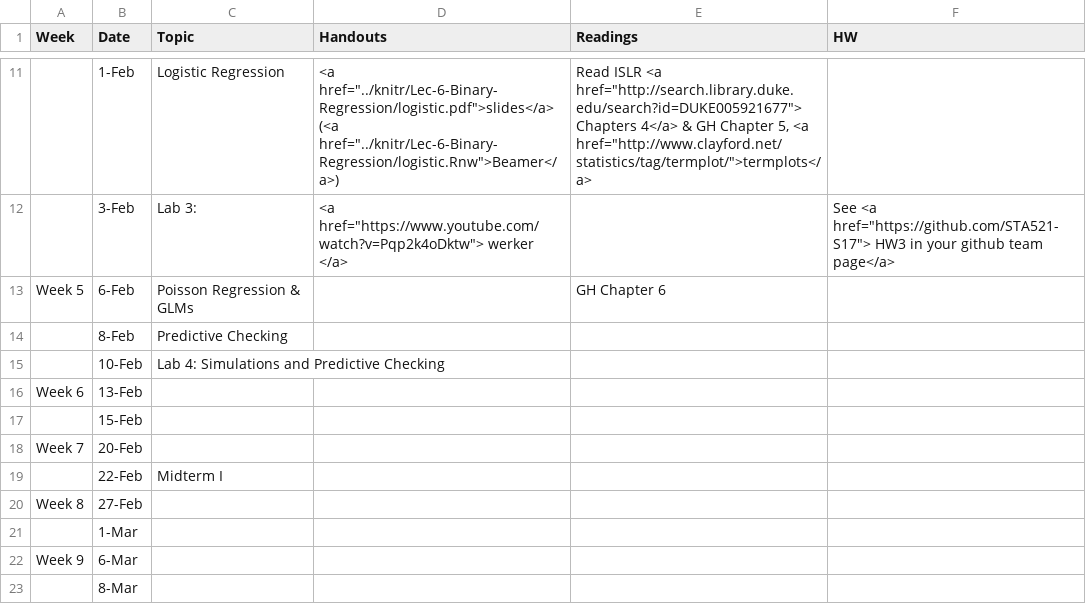
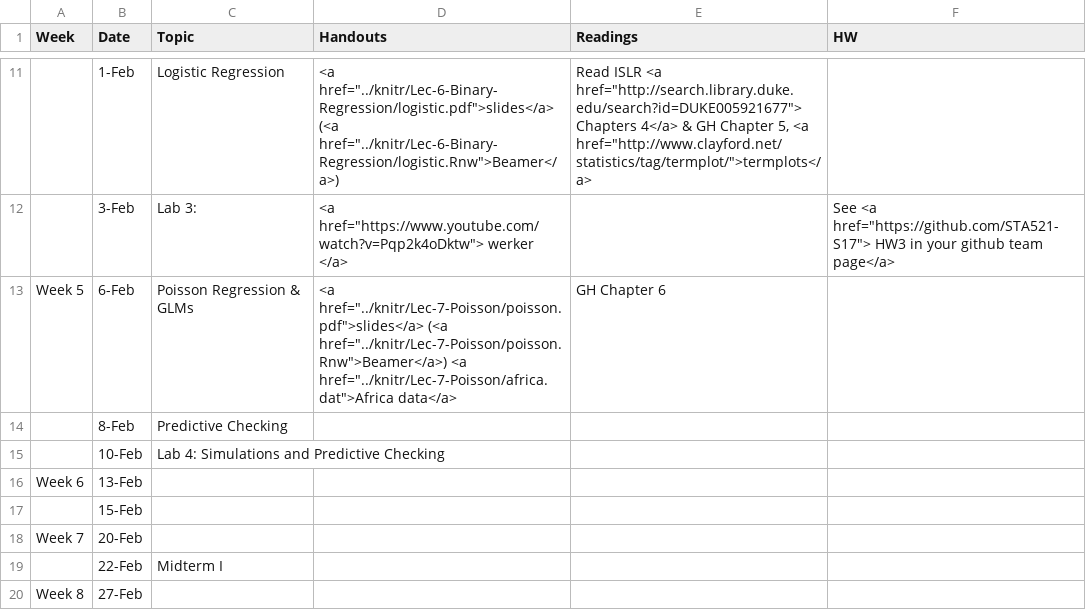
Before and after one commit to STA521-S17/sta521-S17-website, a CSV file: STA521_S17_web/_csv/schedule.csv, drawn as a sheet; only a part is shown, gaps mark what is left out; the shorter side is filled out with more unchanged rows; the diff names each change by its address in the sheet, - before the commit and + after, or states it on an @@ line.

Commit message:
added links for Lecture 7

```diff
--- a/STA521_S17_web/_csv/schedule.csv
+++ b/STA521_S17_web/_csv/schedule.csv
-D13 (Handouts): (empty)
+D13 (Handouts): <a href="../knitr/Lec-7-Poisson/poisson.pdf">slides</a> (<a href="../knitr/Lec-7-Poisson/poisson.Rnw">Beamer</a>) <a href="../knitr/Lec-7-Poisson/africa.dat">Africa data</a>
```
